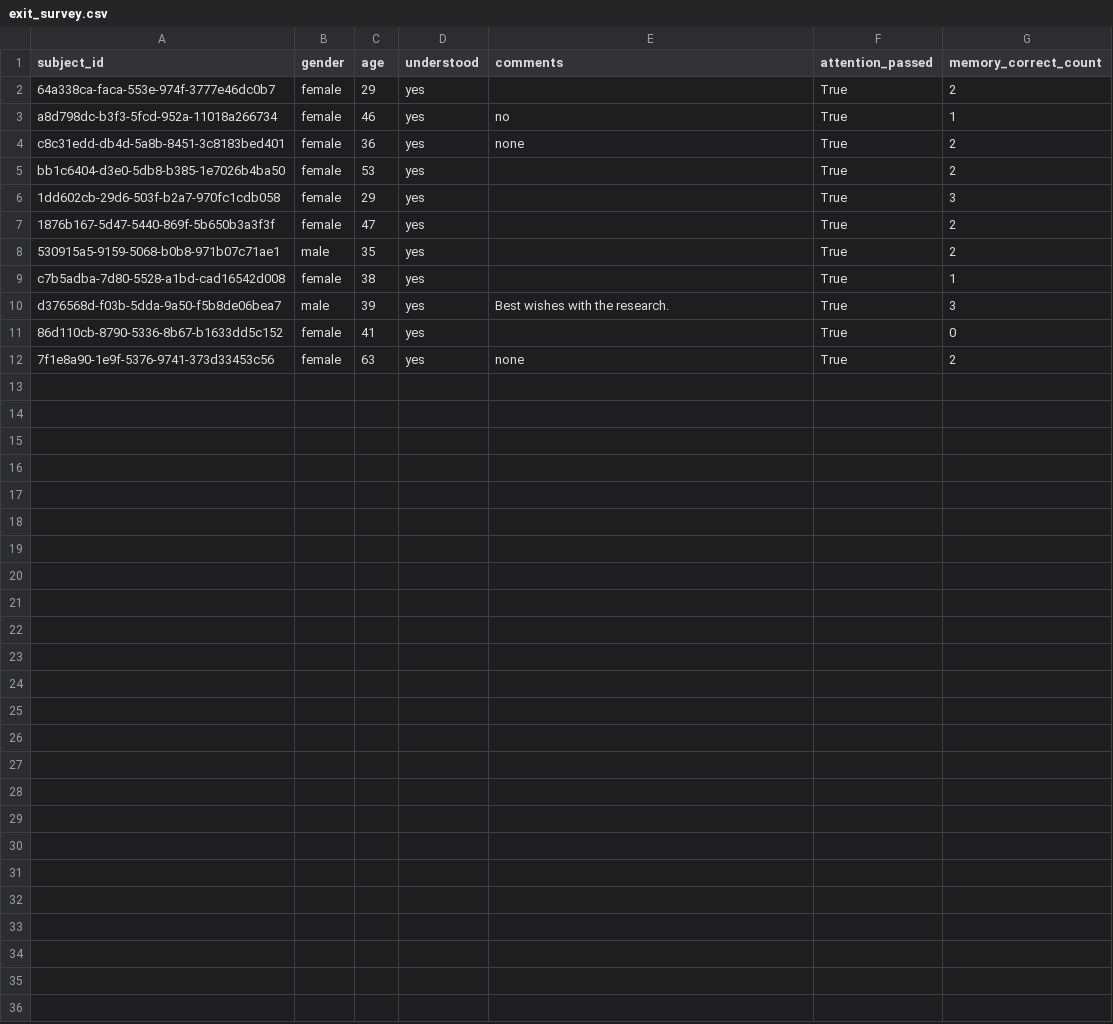
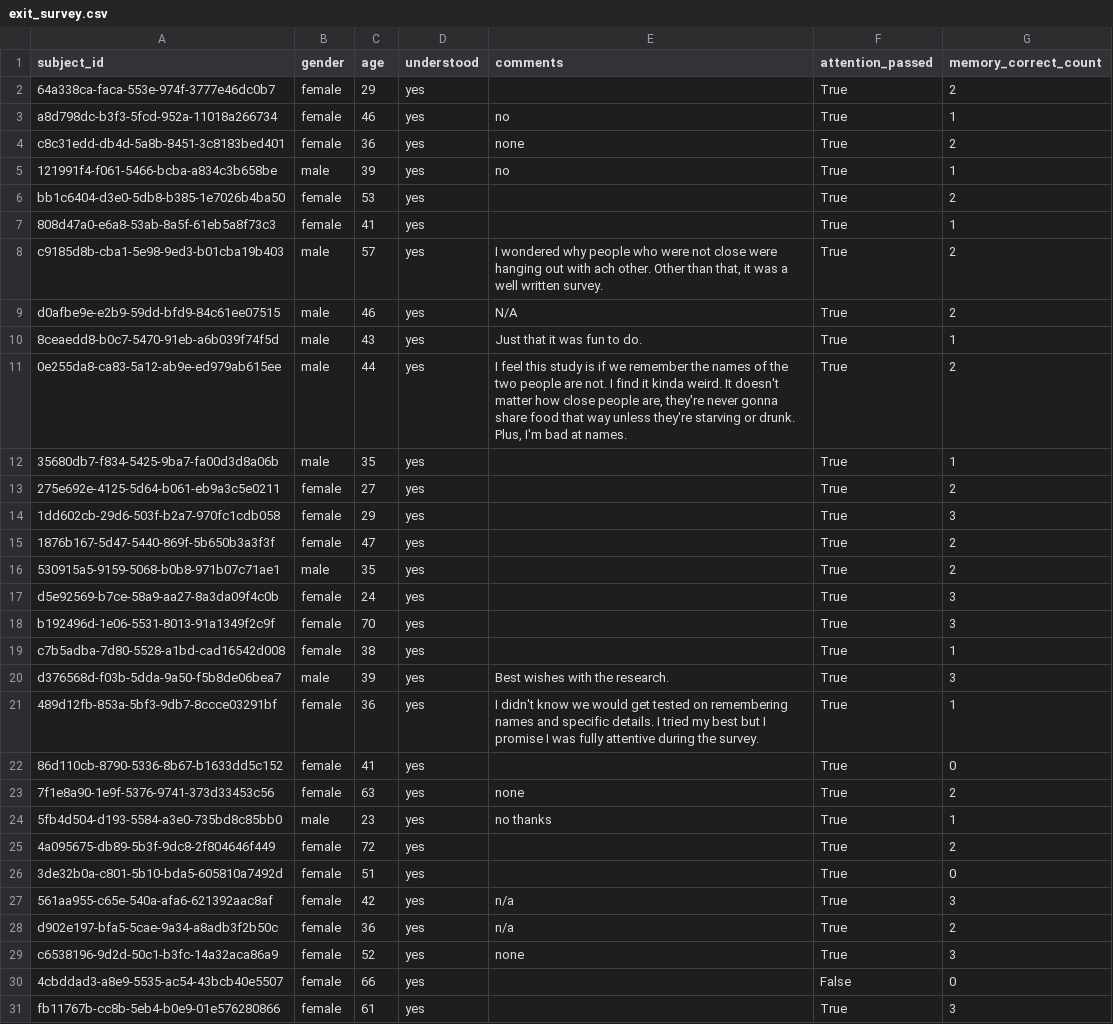
Before and after one commit to aliciamchen/sip, a CSV file: data/planning_comm/exit_survey.csv, drawn as a sheet; the diff names each change by its address in the sheet, - before the commit and + after, or states it on an @@ line.

Commit message:
piilot data + other updates

```diff
--- a/data/planning_comm/exit_survey.csv
+++ b/data/planning_comm/exit_survey.csv
+row 5: 121991f4-f061-5466-bcba-a834c3b658be | male | 39 | yes | no | True | 1
+row 7: 808d47a0-e6a8-53ab-8a5f-61eb5a8f73c3 | female | 41 | yes |  | True | 1
+row 8: c9185d8b-cba1-5e98-9ed3-b01cba19b403 | male | 57 | yes | I wondered why people who were not close were hanging out with ach other. Other than that, it was a well written survey. | True | 2
+row 9: d0afbe9e-e2b9-59dd-bfd9-84c61ee07515 | male | 46 | yes | N/A | True | 2
+row 10: 8ceaedd8-b0c7-5470-91eb-a6b039f74f5d | male | 43 | yes | Just that it was fun to do. | True | 1
+row 11: 0e255da8-ca83-5a12-ab9e-ed979ab615ee | male | 44 | yes | I feel this study is if we remember the names of the two people are not. I find it kinda weird. It doesn't matter how close people are, they're never gonna share food that way unless they're starving or drunk. Plus, I'm bad at names. | True | 2
+row 12: 35680db7-f834-5425-9ba7-fa00d3d8a06b | male | 35 | yes |  | True | 1
+row 13: 275e692e-4125-5d64-b061-eb9a3c5e0211 | female | 27 | yes |  | True | 2
+row 17: d5e92569-b7ce-58a9-aa27-8a3da09f4c0b | female | 24 | yes |  | True | 3
+row 18: b192496d-1e06-5531-8013-91a1349f2c9f | female | 70 | yes |  | True | 3
+row 21: 489d12fb-853a-5bf3-9db7-8ccce03291bf | female | 36 | yes | I didn't know we would get tested on remembering names and specific details. I tried my best but I promise I was fully attentive during the survey. | True | 1
+row 24: 5fb4d504-d193-5584-a3e0-735bd8c85bb0 | male | 23 | yes | no thanks | True | 1
+row 25: 4a095675-db89-5b3f-9dc8-2f804646f449 | female | 72 | yes |  | True | 2
+row 26: 3de32b0a-c801-5b10-bda5-605810a7492d | female | 51 | yes |  | True | 0
+row 27: 561aa955-c65e-540a-afa6-621392aac8af | female | 42 | yes | n/a | True | 3
+row 28: d902e197-bfa5-5cae-9a34-a8adb3f2b50c | female | 36 | yes | n/a | True | 2
+row 29: c6538196-9d2d-50c1-b3fc-14a32aca86a9 | female | 52 | yes | none | True | 3
+row 30: 4cbddad3-a8e9-5535-ac54-43bcb40e5507 | female | 66 | yes |  | False | 0
+row 31: fb11767b-cc8b-5eb4-b0e9-01e576280866 | female | 61 | yes |  | True | 3
```
Also changed, not shown: data/discomfort/discomfort_summary.csv, data/planning-1/data_with_preds.csv, 6 other files.
